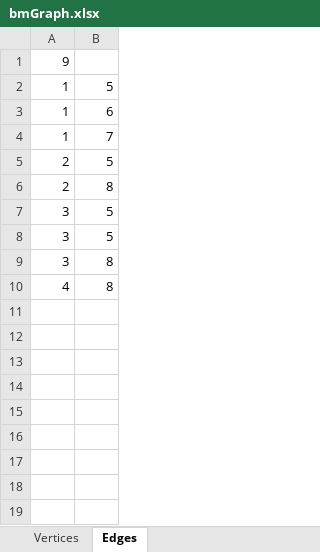
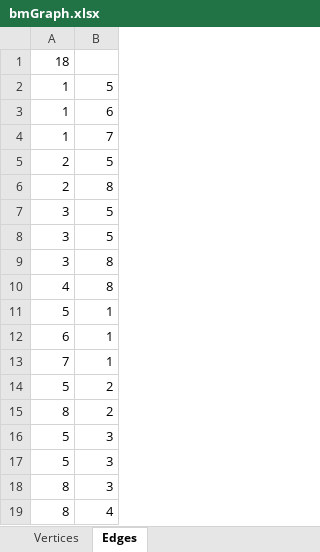
Before and after one commit to damccorm/DistributedGraphProcessingSystem, an Excel workbook: bipartite_matching/bmGraph.xlsx, sheet Edges, drawn as a sheet; values as stored, in another font and other column widths than the file's, no borders; the diff names each change by its address in the sheet, - before the commit and + after, or states it on an @@ line.

Commit message:
Graph wasn't bidirectional, was causing issues

```diff
--- a/bipartite_matching/bmGraph.xlsx (sheet Edges)
+++ b/bipartite_matching/bmGraph.xlsx (sheet Edges)
-A1: 9
+A1: 18
+row 11: 5 | 1
+row 12: 6 | 1
+row 13: 7 | 1
+row 14: 5 | 2
+row 15: 8 | 2
+row 16: 5 | 3
+row 17: 5 | 3
+row 18: 8 | 3
+row 19: 8 | 4
```
